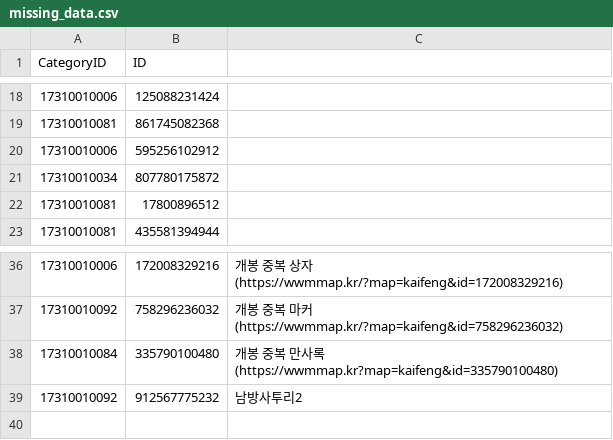
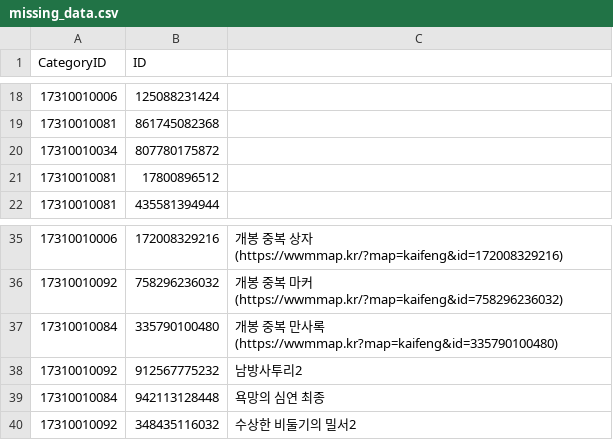
Before and after one commit to yhellos3327-eng/wwmkoreamap, a CSV file: missing_data.csv, drawn as a sheet; only a part is shown, gaps mark what is left out.

```diff
--- a/missing_data.csv
+++ b/missing_data.csv
@@ -19,3 +19,2 @@ CategoryID,ID
 17310010081,861745082368
-17310010006,595256102912
 17310010034,807780175872
@@ -39 +38,3 @@ CategoryID,ID
 17310010092,912567775232,남방사투리2
+17310010084,942113128448,욕망의 심연 최종
+17310010092,348435116032,수상한 비둘기의 밀서2
```
Also changed, not shown: translation.csv, translation2.csv, 12 other files.
